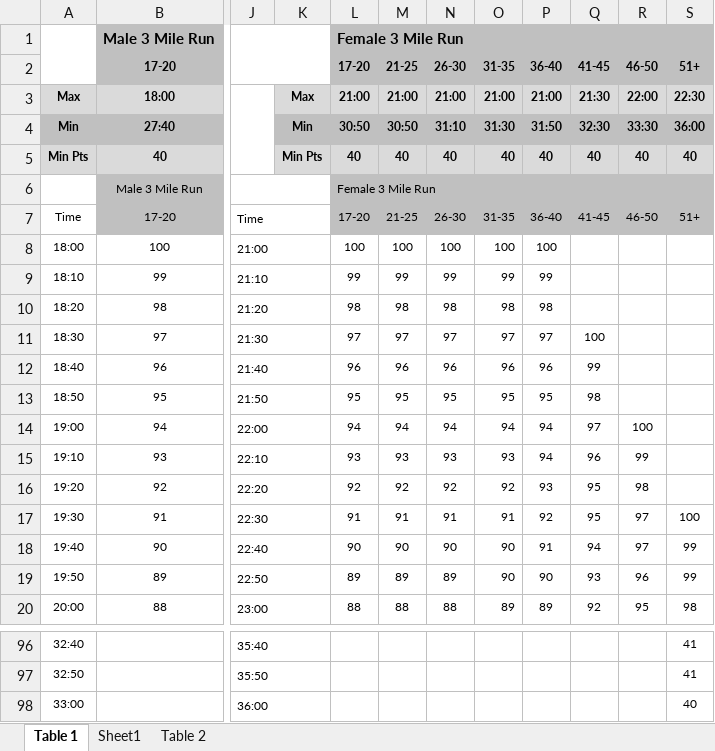
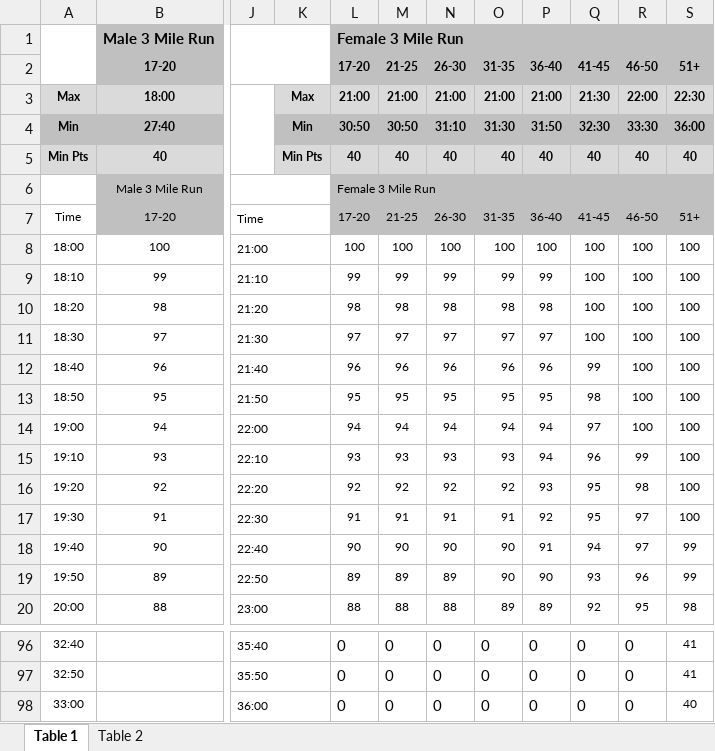
Before and after one commit to brogers1812/2021-USMC-Calculator, an Excel workbook: lookup_records/excel/3 Mile Run Scoring Tables.xlsx, sheet Table 1, drawn as a sheet; only a part is shown, gaps mark what is left out; values as stored, in another font and other column widths than the file's, no borders; the diff covers the shown part only; the diff names each change by its address in the sheet, - before the commit and + after, or states it on an @@ line.

```diff
--- a/lookup_records/excel/3 Mile Run Scoring Tables.xlsx (sheet Table 1)
+++ b/lookup_records/excel/3 Mile Run Scoring Tables.xlsx (sheet Table 1)
-sheet tab: Sheet1
-Q8:Q10: (empty)
+Q8:Q10: 100
-R8:R13: (empty)
+R8:R13: 100
-S8:S16: (empty)
+S8:S16: 100
-L96:L98: (empty)
+L96:L98: 0
-M96:M98: (empty)
+M96:M98: 0
-N96:N98: (empty)
+N96:N98: 0
-O96:O98: (empty)
+O96:O98: 0
-P96:P98: (empty)
+P96:P98: 0
-Q96:Q98: (empty)
+Q96:Q98: 0
-R96:R98: (empty)
+R96:R98: 0
```
Also changed, not shown: 158 edited cells elsewhere in this sheet, lookup_records/excel/PFT Abdominal Crunches Scoring Tables.xlsx, 23 other files.
